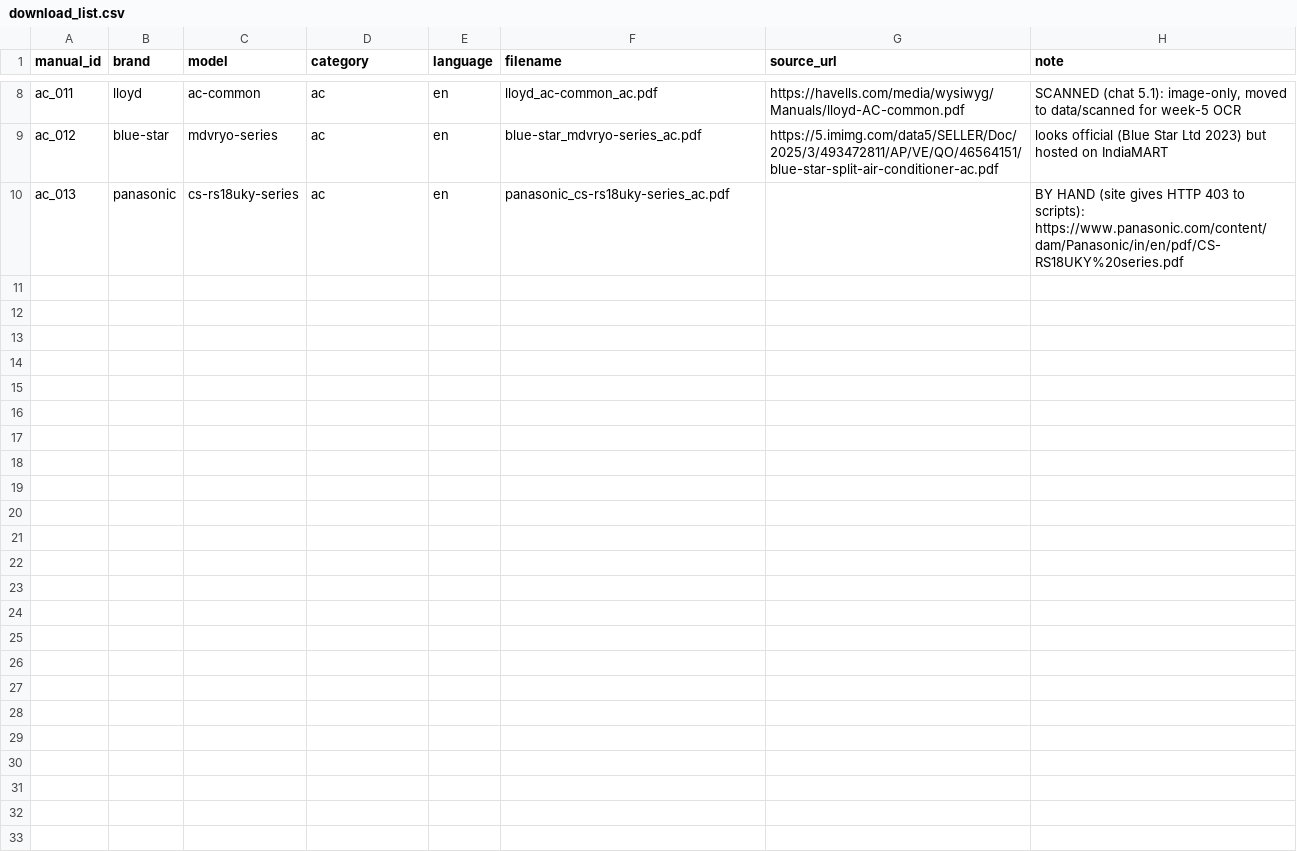
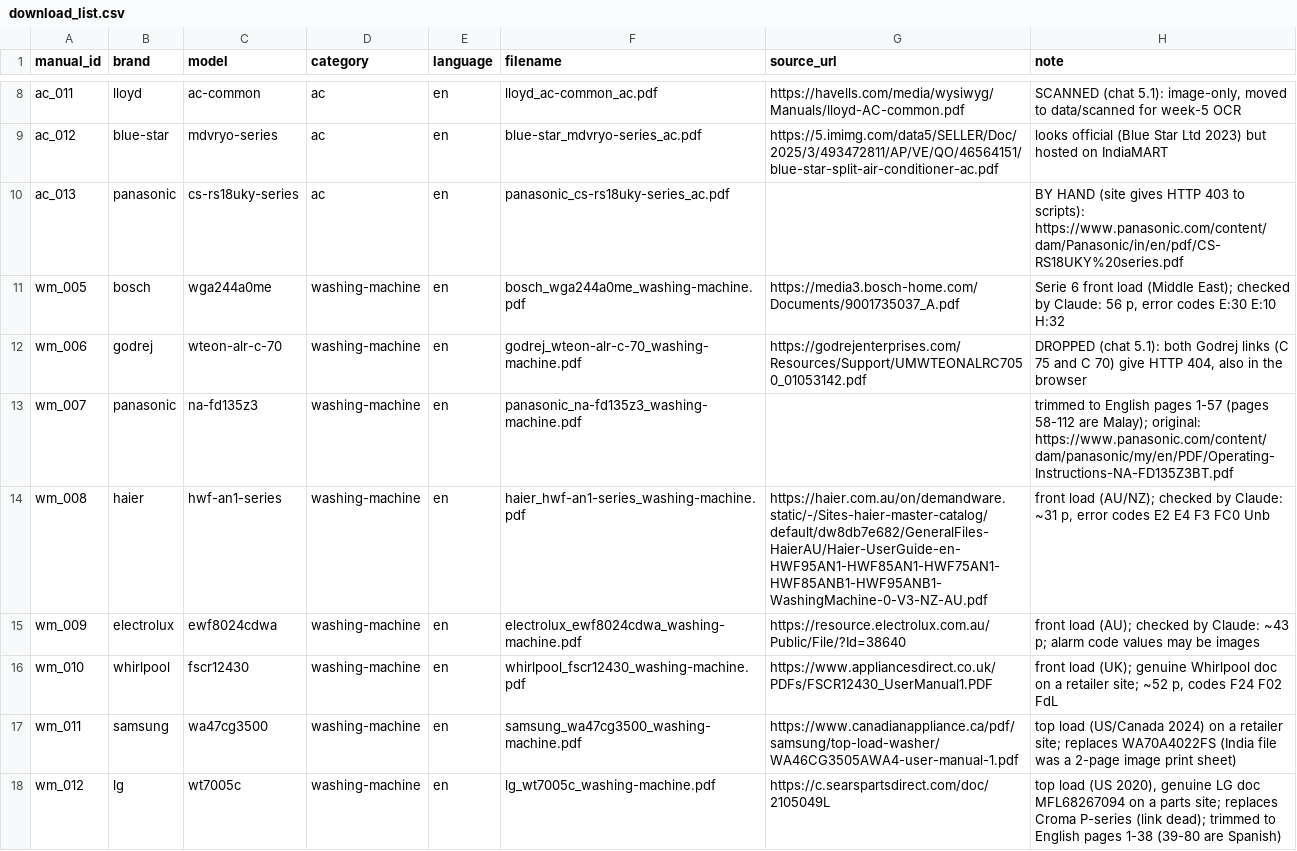
Before and after one commit to furkanhf/manualmate, a CSV file: data/download_list.csv, drawn as a sheet; only a part is shown, gaps mark what is left out; the diff names each change by its address in the sheet, - before the commit and + after, or states it on an @@ line.

Commit message:
Week 4: washing machine batch +7 manuals (32 total)

```diff
--- a/data/download_list.csv
+++ b/data/download_list.csv
+row 11: wm_005 | bosch | wga244a0me | washing-machine | en | bosch_wga244a0me_washing-machine.pdf | https://media3.bosch-home.com/Documents/9001735037_A.pdf | Serie 6 front load (Middle East); checked by Claude: 56 p, error codes E:30 E:10 H:32
+row 12: wm_006 | godrej | wteon-alr-c-70 | washing-machine | en | godrej_wteon-alr-c-70_washing-machine.pdf | https://godrejenterprises.com/Resources/Support/UMWTEONALRC7050_01053142.pdf | DROPPED (chat 5.1): both Godrej links (C 75 and C 70) give HTTP 404, also in the browser
+row 13: wm_007 | panasonic | na-fd135z3 | washing-machine | en | panasonic_na-fd135z3_washing-machine.pdf |  | trimmed to English pages 1-57 (pages 58-112 are Malay); original: https://www.panasonic.com/content/dam/panasonic/my/en/PDF/Operating-Instructions-NA-FD135Z3BT.pdf
+row 14: wm_008 | haier | hwf-an1-series | washing-machine | en | haier_hwf-an1-series_washing-machine.pdf | https://haier.com.au/on/demandware.static/-/Sites-haier-master-catalog/default/dw8db7e682/GeneralFiles-HaierAU/Haier-UserGuide-en-HWF95AN1-HWF85AN1-HWF75AN1-HWF85ANB1-HWF95ANB1-WashingMachine-0-V3-NZ-AU.pdf | front load (AU/NZ); checked by Claude: ~31 p, error codes E2 E4 F3 FC0 Unb
+row 15: wm_009 | electrolux | ewf8024cdwa | washing-machine | en | electrolux_ewf8024cdwa_washing-machine.pdf | https://resource.electrolux.com.au/Public/File/?Id=38640 | front load (AU); checked by Claude: ~43 p; alarm code values may be images
+row 16: wm_010 | whirlpool | fscr12430 | washing-machine | en | whirlpool_fscr12430_washing-machine.pdf | https://www.appliancesdirect.co.uk/PDFs/FSCR12430_UserManual1.PDF | front load (UK); genuine Whirlpool doc on a retailer site; ~52 p, codes F24 F02 FdL
+row 17: wm_011 | samsung | wa47cg3500 | washing-machine | en | samsung_wa47cg3500_washing-machine.pdf | https://www.canadianappliance.ca/pdf/samsung/top-load-washer/WA46CG3505AWA4-user-manual-1.pdf | top load (US/Canada 2024) on a retailer site; replaces WA70A4022FS (India file was a 2-page image print sheet)
+row 18: wm_012 | lg | wt7005c | washing-machine | en | lg_wt7005c_washing-machine.pdf | https://c.searspartsdirect.com/doc/2105049L | top load (US 2020), genuine LG doc MFL68267094 on a parts site; replaces Croma P-series (link dead); trimmed to English pages 1-38 (39-80 are Spanish)
```
Also changed, not shown: data/download_report.csv, data/manifest.csv, 1 other file.
